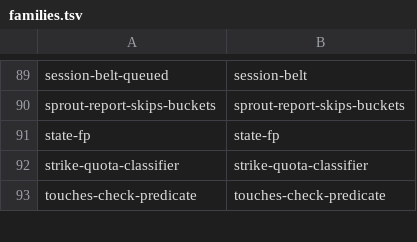
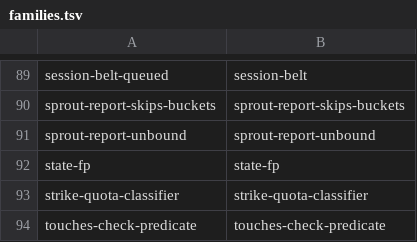
Before and after one commit to teststuffstash/homelab, a TSV file: agents/replay/families.tsv, drawn as a sheet; only a part is shown, gaps mark what is left out; the diff names each change by its address in the sheet, - before the commit and + after, or states it on an @@ line.

Commit message:
S6 child 4: add unbound-sprout report belt to coordinator-scan.sh
Adds a report-only class to the scan's sprout-report sentinel block: an
OPEN issue that (a) was authored by the loop identity OR carries a
line-anchored lineage cue at body head (Harvested from, Split off from,
Belt for, Cause: #), AND (b) has NO native parent (issue.parent null),
is reported as:

  🧬 UNBOUND SPROUT #<n> (cue: <which>) — bind to its origin or state standalone

Report-only: no label, no writes, and never auto-link. Capped at 10
reports/scan. A probe-fail (unreadable openall) produces a PROBE-FAILED
line instead.

Fixture: sprout-report-unbound (table mode, 2 rows):
  - normal: one unbound (#90, bot-authored, no parent), one bound (#91,
    has parent #90), one standalone (#92, human, no cue) → exactly one
    report line
  - probe-fail: unreadable openall → PROBE-FAILED line, no report

Updates 4 existing fixtures that share the sprout-report sentinel to
expect the new PROBE-FAILED line (openall not set in those fixtures).

Fixes #721

Agent-Harness: goose
Agent-Model: deepseek/deepseek-v4-flash

```diff
--- a/agents/replay/families.tsv
+++ b/agents/replay/families.tsv
+row 91: sprout-report-unbound | sprout-report-unbound
```
Also changed, not shown: 13 other files.
